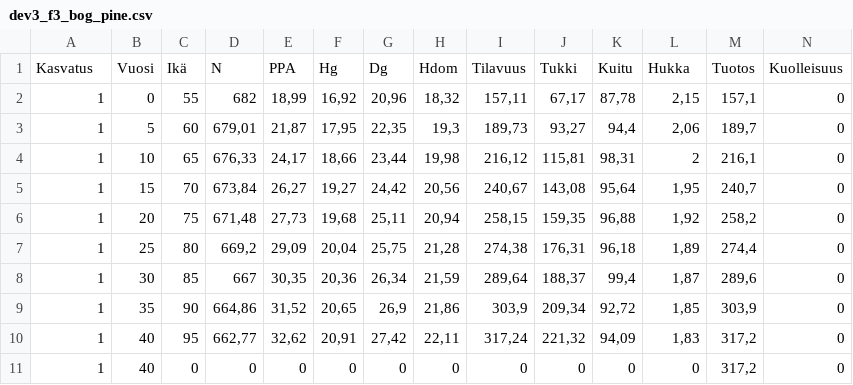
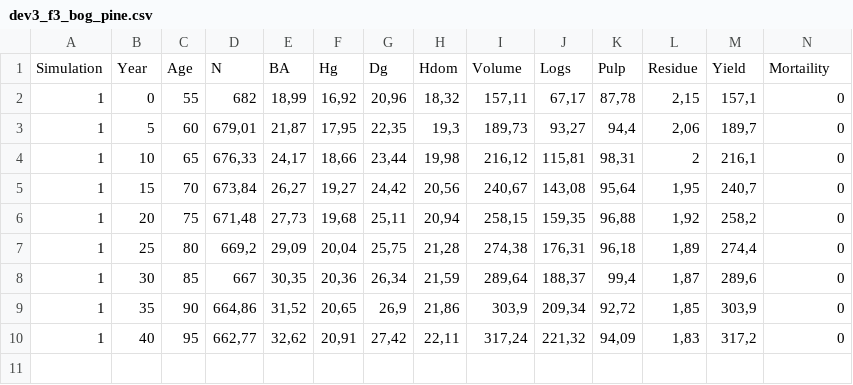
Before and after one commit to annamarilauren/model_course, a CSV file: dev3_f3_bog_pine.csv, drawn as a sheet; only a part is shown; removed rows and columns are numbered as before the commit, all else as after; rows hold the shown columns only; the diff names each change by its address in the sheet, - before the commit and + after, or states it on an @@ line.

```diff
--- a/dev3_f3_bog_pine.csv
+++ b/dev3_f3_bog_pine.csv
-row 1: Kasvatus | Vuosi | Ikä | N | PPA | Hg | Dg | Hdom | Tilavuus | Tukki | Kuitu | Hukka | Tuotos | Kuolleisuus
+row 1: Simulation | Year | Age | N | BA | Hg | Dg | Hdom | Volume | Logs | Pulp | Residue | Yield | Mortaility
-row 11: 1 | 40 | 0 | 0 | 0 | 0 | 0 | 0 | 0 | 0 | 0 | 0 | 317,2 | 0
```
Also changed, not shown: dev2_f3_bog_pine.csv, dev2_f4_bog_pine.csv, 4 other files.
